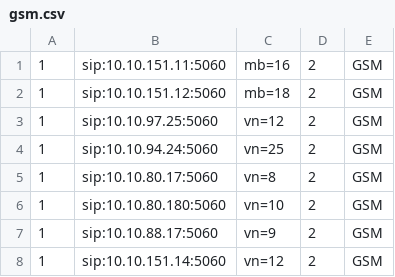
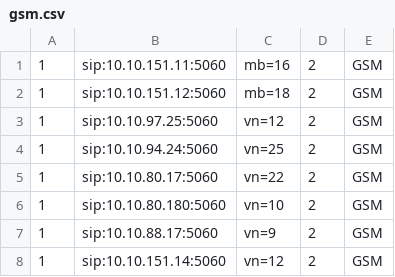
Before and after one commit to devops-itcs/CONFIG-CHANNEL-VPB-154-MAIN, a CSV file: gsm.csv, drawn as a sheet; only a part is shown.

Commit message:
Update gsm.csv

```diff
--- a/gsm.csv
+++ b/gsm.csv
@@ -4,3 +4,3 @@
 1,sip:10.10.94.24:5060,vn=25,2,GSM
-1,sip:10.10.80.17:5060,vn=8,2,GSM
+1,sip:10.10.80.17:5060,vn=22,2,GSM
 1,sip:10.10.80.180:5060,vn=10,2,GSM
```
